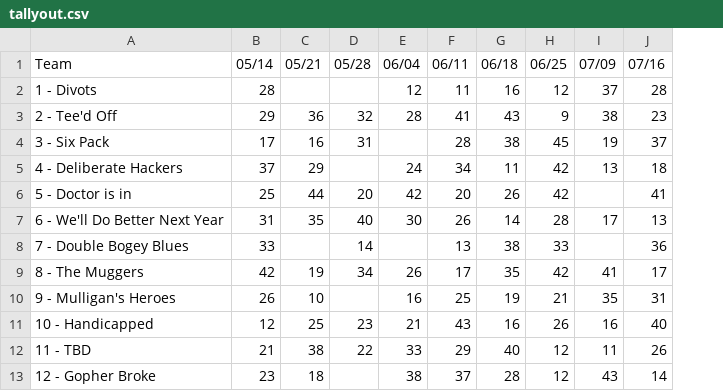
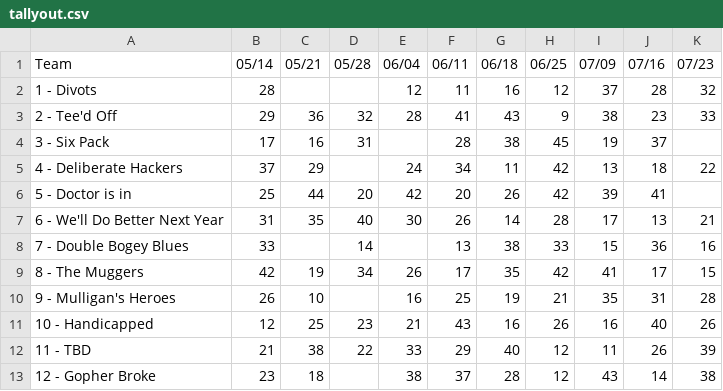
Before and after one commit to alvisbjones/jsonfiles, a CSV file: tallyout.csv, drawn as a sheet; the diff names each change by its address in the sheet, - before the commit and + after, or states it on an @@ line.

```diff
--- a/tallyout.csv
+++ b/tallyout.csv
+column K (07/23), rows 2-13: 32 | 33 |  | 22 |  | 21 | 16 | 15 | 28 | 26 | 39 | 38
-I6 (07/09): (empty)
+I6 (07/09): 39
-I8 (07/09): (empty)
+I8 (07/09): 15
```
Also changed, not shown: 4 other files.
